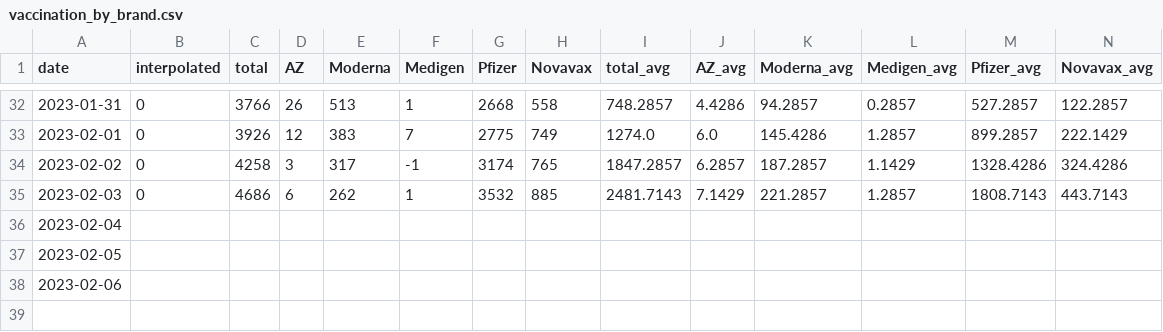
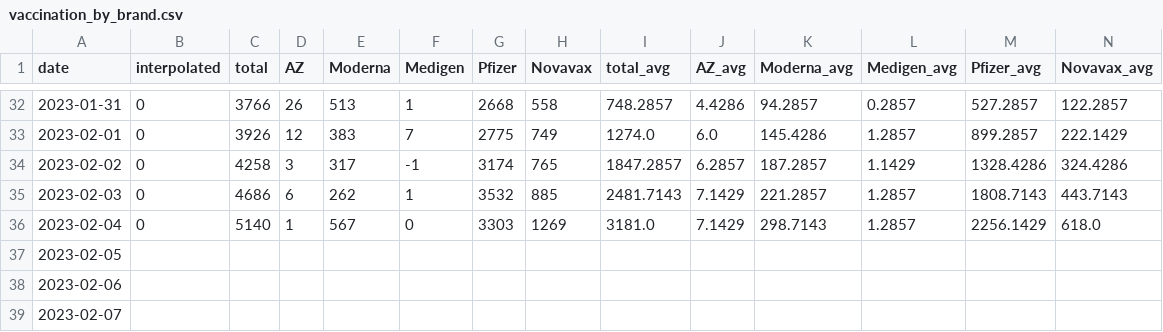
Before and after one commit to Linc-tw/COVID_breakdown, a CSV file: processed_data/2023/vaccination_by_brand.csv, drawn as a sheet; only a part is shown, gaps mark what is left out.

```diff
--- a/processed_data/2023/vaccination_by_brand.csv
+++ b/processed_data/2023/vaccination_by_brand.csv
@@ -35,4 +35,5 @@ date,interpolated,total,AZ,Moderna,Medigen,Pfizer,Novavax,total_avg,AZ_avg,Moder
 2023-02-03,0,4686,6,262,1,3532,885,2481.7143,7.1429,221.2857,1.2857,1808.7143,443.7143
-2023-02-04,,,,,,,,,,,,,
+2023-02-04,0,5140,1,567,0,3303,1269,3181.0,7.1429,298.7143,1.2857,2256.1429,618.0
 2023-02-05,,,,,,,,,,,,,
 2023-02-06,,,,,,,,,,,,,
+2023-02-07,,,,,,,,,,,,,
```
Also changed, not shown: processed_data/2023/local_case_per_county.csv, processed_data/overall/local_case_per_county.csv, 50 other files.
